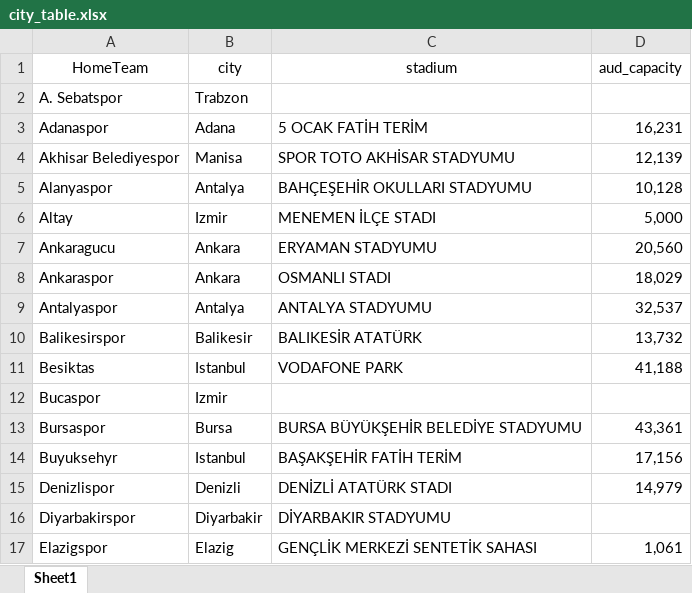
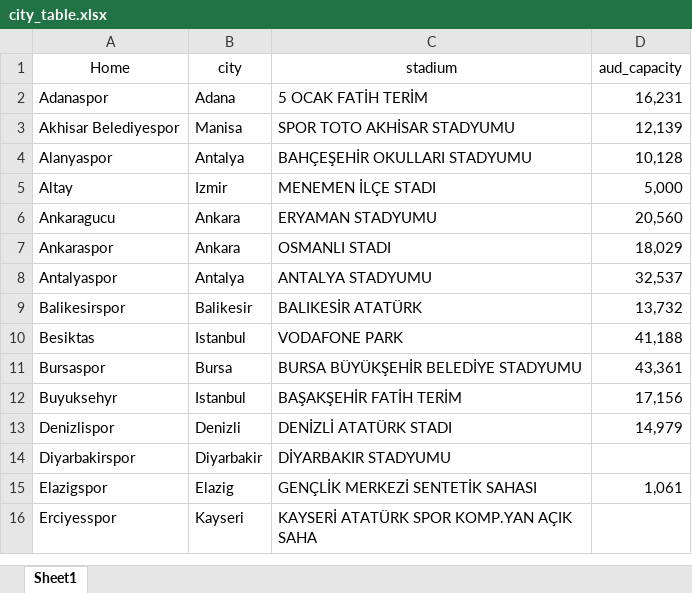
Before and after one commit to enesfkacar/mef03g-mujde-r, an Excel workbook: city_table.xlsx, sheet Sheet1, drawn as a sheet; only a part is shown; the shorter side is filled out with more unchanged rows; values as stored, in another font and other column widths than the file's, no borders; the diff names each change by its address in the sheet, - before the commit and + after, or states it on an @@ line.

Commit message:
Add files via upload

```diff
--- a/city_table.xlsx (sheet Sheet1)
+++ b/city_table.xlsx (sheet Sheet1)
-A1: HomeTeam
+A1: Home
-row 2: A. Sebatspor | Trabzon
-row 12: Bucaspor | Izmir
```
